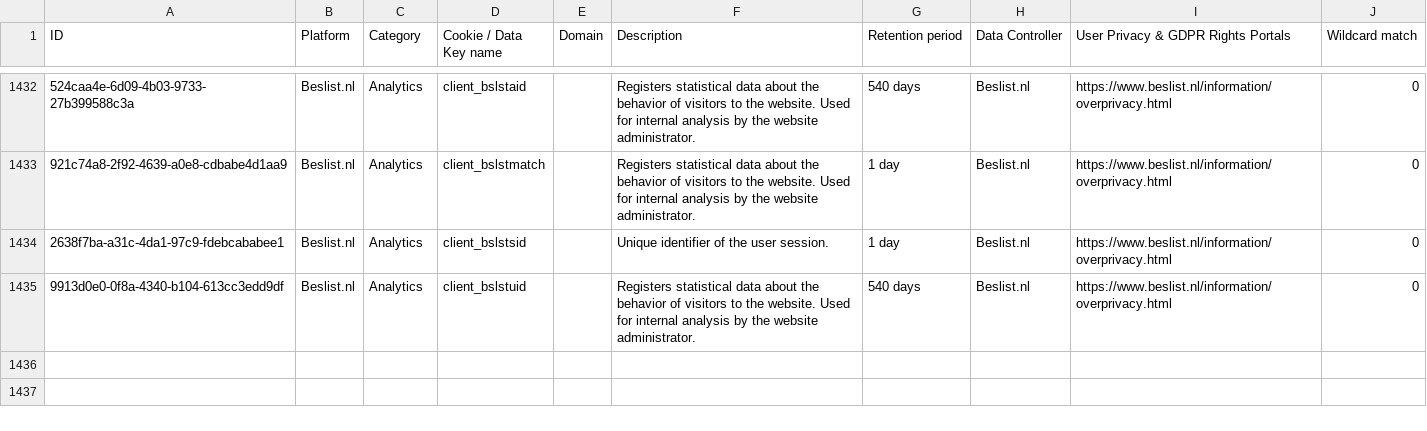
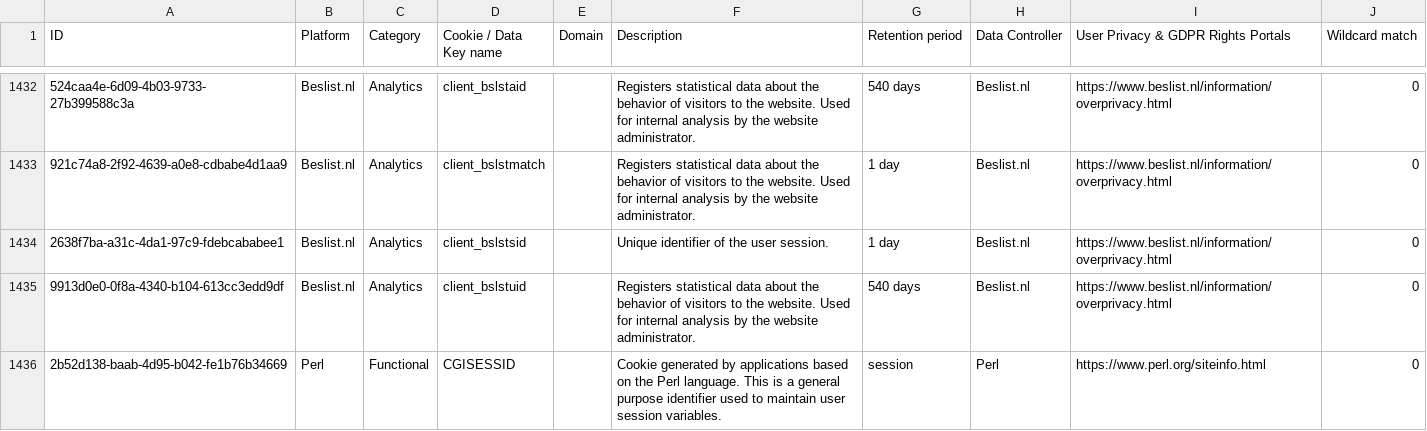
Before and after one commit to jkwakman/Open-Cookie-Database, a CSV file: open-cookie-database.csv, drawn as a sheet; only a part is shown, gaps mark what is left out; the diff names each change by its address in the sheet, - before the commit and + after, or states it on an @@ line.

Commit message:
Added perl cookie

```diff
--- a/open-cookie-database.csv
+++ b/open-cookie-database.csv
+row 1436: 2b52d138-baab-4d95-b042-fe1b76b34669 | Perl | Functional | CGISESSID |  | Cookie generated by applications based on the Perl language. This is a general purpose identifier used to maintain user session variables. | session | Perl | https://www.perl.org/siteinfo.html | 0
```
